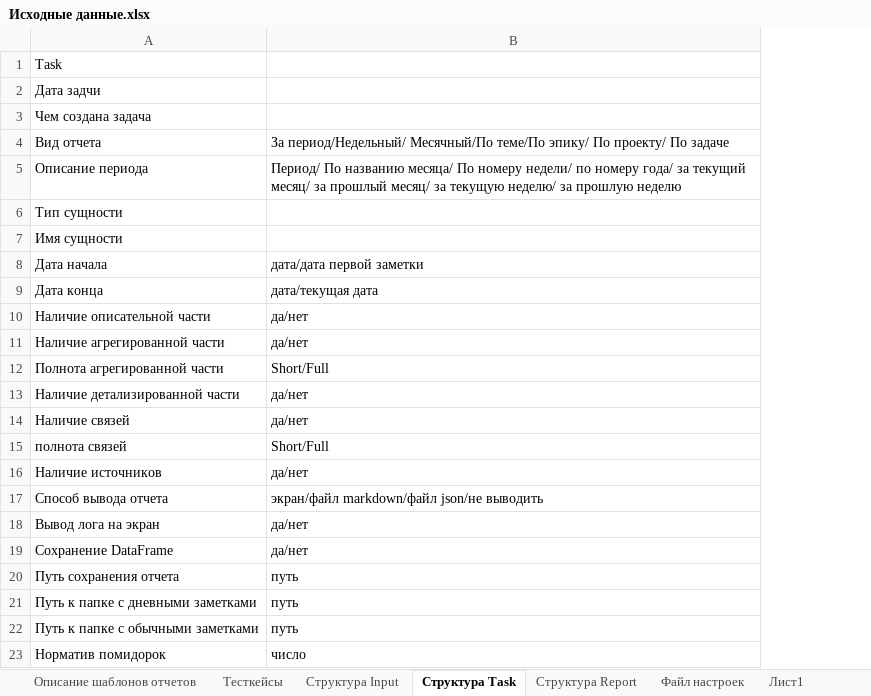
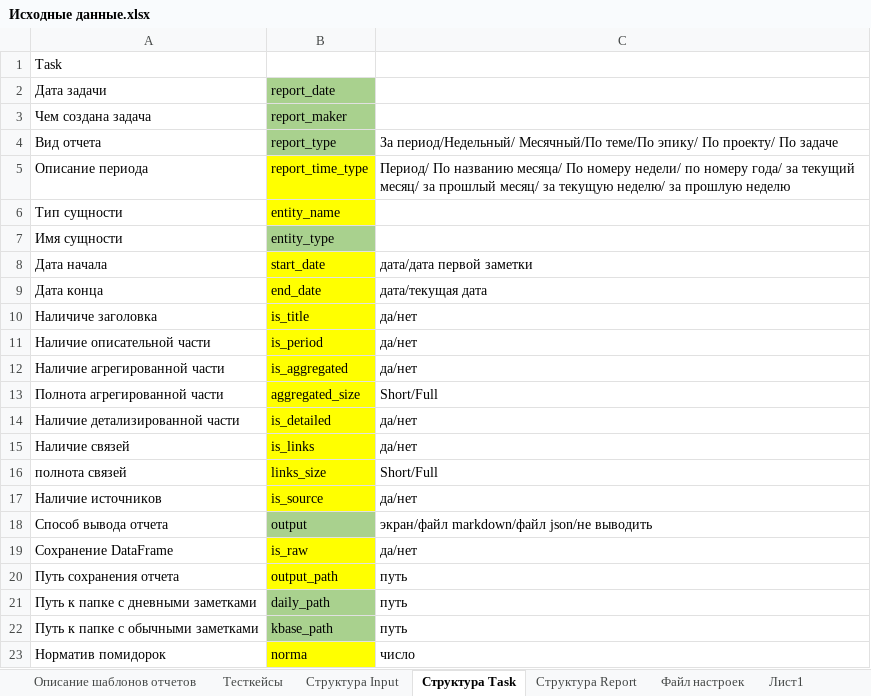
Before and after one commit to ConsMikh/ReportMaker, an Excel workbook: Docs/Проектирование/Исходные данные.xlsx, sheet Структура Task, drawn as a sheet; values as stored, in another font and other column widths than the file's, no borders; removed rows and columns are numbered as before the commit, all else as after; the diff names each change by its address in the sheet, - before the commit and + after, or states it on an @@ line.

Commit message:
Менеджер задачи Создал класс TaskManager Начал делать установку известных параметров

```diff
--- a/Docs/Проектирование/Исходные данные.xlsx (sheet Структура Task)
+++ b/Docs/Проектирование/Исходные данные.xlsx (sheet Структура Task)
+column B, rows 2-9: report_date | report_maker | report_type | report_time_type | entity_name | entity_type | start_date | end_date; rows 11-23: is_period | is_aggregated | aggregated_size | is_detailed | is_links | links_size | is_source | output | is_raw | output_path | daily_path | kbase_path | norma
-A2: Дата задчи
+A2: Дата задачи
+row 10: Наличиче заголовка | is_title | да/нет
-row 18: Вывод лога на экран | да/нет
```
Also changed, not shown: sheet Описание шаблонов отчетов, 2 other files.
